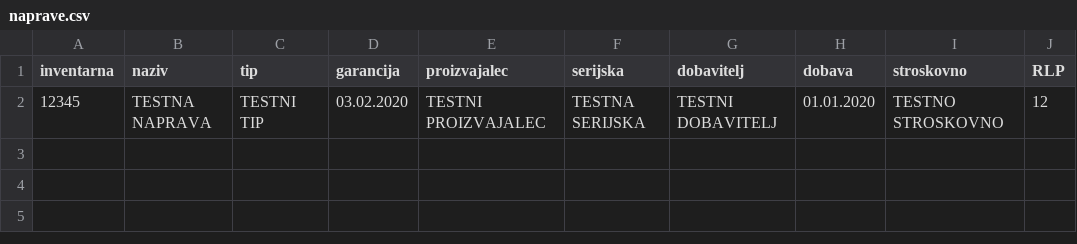
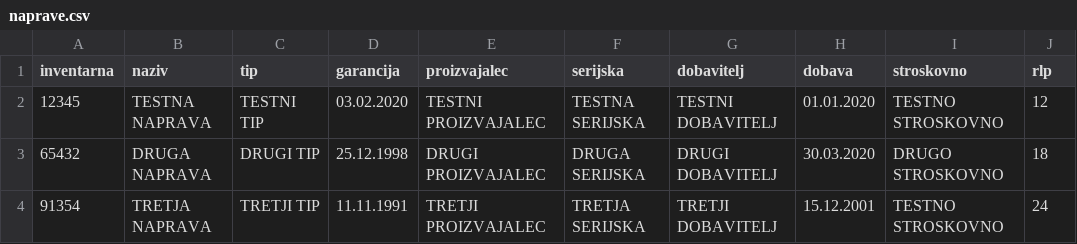
Before and after one commit to Zakrajsk/Servis_naprav, a CSV file: podatki/naprave.csv, drawn as a sheet.

Commit message:
stavki za kreiranje baze in datoteke s podatki

```diff
--- a/podatki/naprave.csv
+++ b/podatki/naprave.csv
@@ -1,2 +1,4 @@
-inventarna,naziv,tip,garancija,proizvajalec,serijska,dobavitelj,dobava,stroskovno,RLP
+inventarna,naziv,tip,garancija,proizvajalec,serijska,dobavitelj,dobava,stroskovno,rlp
 12345,TESTNA NAPRAVA,TESTNI TIP,03.02.2020,TESTNI PROIZVAJALEC,TESTNA SERIJSKA,TESTNI DOBAVITELJ,01.01.2020,TESTNO STROSKOVNO,12
+65432,DRUGA NAPRAVA,DRUGI TIP,25.12.1998,DRUGI PROIZVAJALEC,DRUGA SERIJSKA,DRUGI DOBAVITELJ,30.03.2020,DRUGO STROSKOVNO,18
+91354,TRETJA NAPRAVA,TRETJI TIP,11.11.1991,TRETJI PROIZVAJALEC,TRETJA SERIJSKA,TRETJI DOBAVITELJ,15.12.2001,TESTNO STROSKOVNO,24
```
Also changed, not shown: 6 other files.
